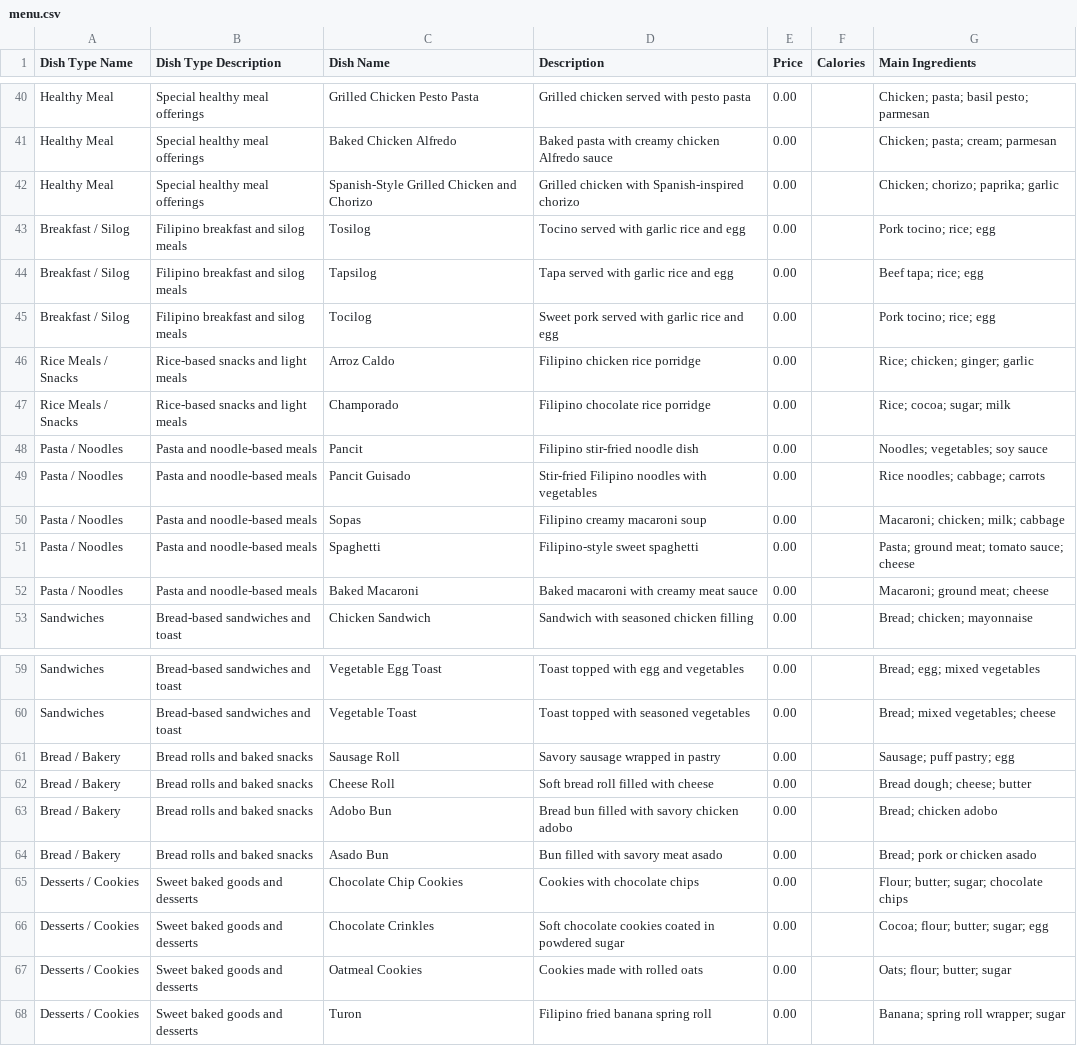
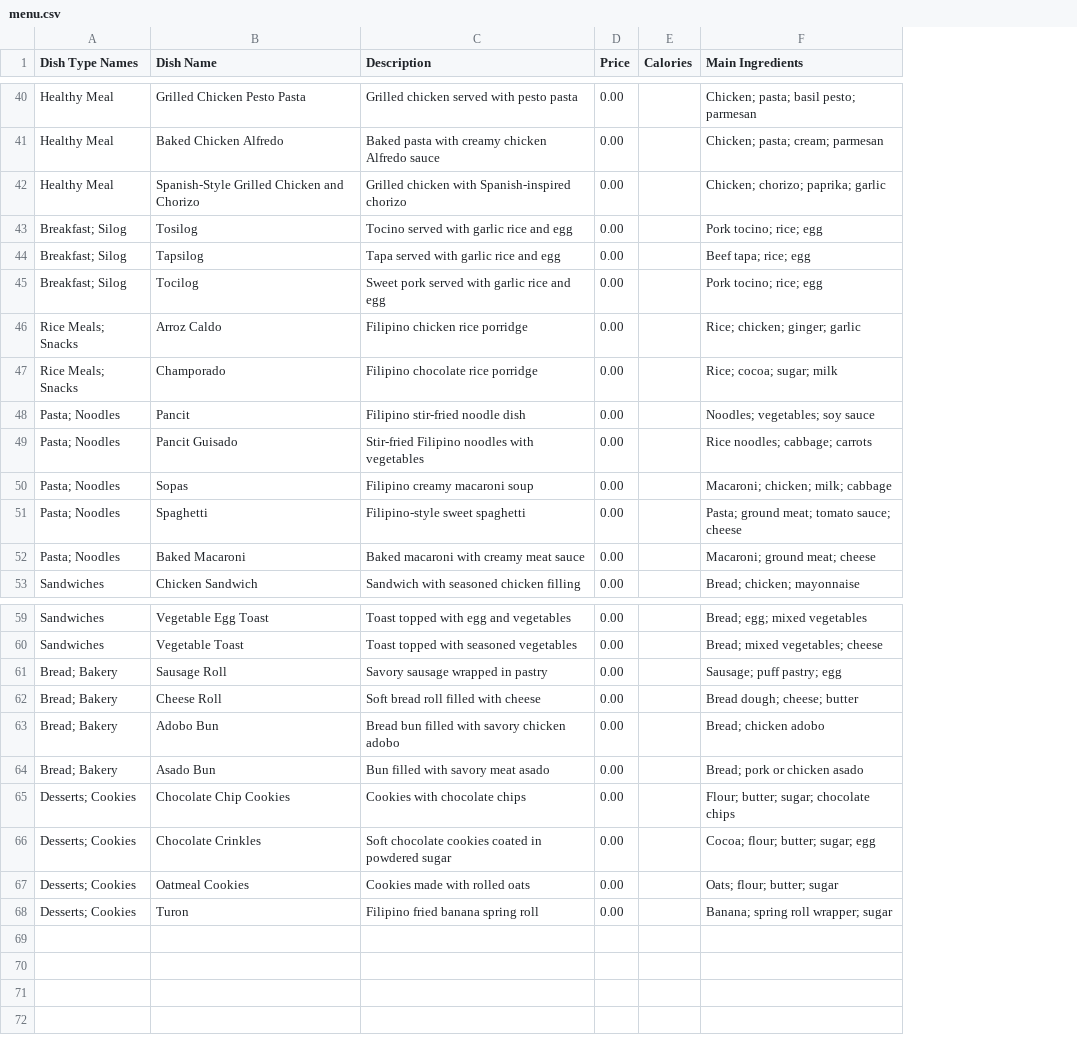
Before and after one commit to JanLeoEgamen/cucina-ordering-management-system, a CSV file: database/seeders/data/menu.csv, drawn as a sheet; only a part is shown, gaps mark what is left out; the diff names each change by its address in the sheet, - before the commit and + after, or states it on an @@ line.

Commit message:
fix: seeder for user, role, permission, dish and dishtype

```diff
--- a/database/seeders/data/menu.csv
+++ b/database/seeders/data/menu.csv
-column B (Dish Type Description), rows 40-53: Special healthy meal offerings | Special healthy meal offerings | Special healthy meal offerings | Filipino breakfast and silog meals | Filipino breakfast and silog meals | Filipino breakfast and silog meals | Rice-based snacks and light meals | Rice-based snacks and light meals | Pasta and noodle-based meals | Pasta and noodle-based meals | Pasta and noodle-based meals | Pasta and noodle-based meals | Pasta and noodle-based meals | Bread-based sandwiches and toast; rows 59-68: Bread-based sandwiches and toast | Bread-based sandwiches and toast | Bread rolls and baked snacks | Bread rolls and baked snacks | Bread rolls and baked snacks | Bread rolls and baked snacks | Sweet baked goods and desserts | Sweet baked goods and desserts | Sweet baked goods and desserts | Sweet baked goods and desserts
-A1: Dish Type Name
+A1: Dish Type Names
-A43:A45 (Dish Type Names): Breakfast / Silog
+A43:A45 (Dish Type Names): Breakfast; Silog
-A46:A47 (Dish Type Names): Rice Meals / Snacks
+A46:A47 (Dish Type Names): Rice Meals; Snacks
-A48:A52 (Dish Type Names): Pasta / Noodles
+A48:A52 (Dish Type Names): Pasta; Noodles
-A61:A64 (Dish Type Names): Bread / Bakery
+A61:A64 (Dish Type Names): Bread; Bakery
-A65:A68 (Dish Type Names): Desserts / Cookies
+A65:A68 (Dish Type Names): Desserts; Cookies
```
Also changed, not shown: 12 other files.
